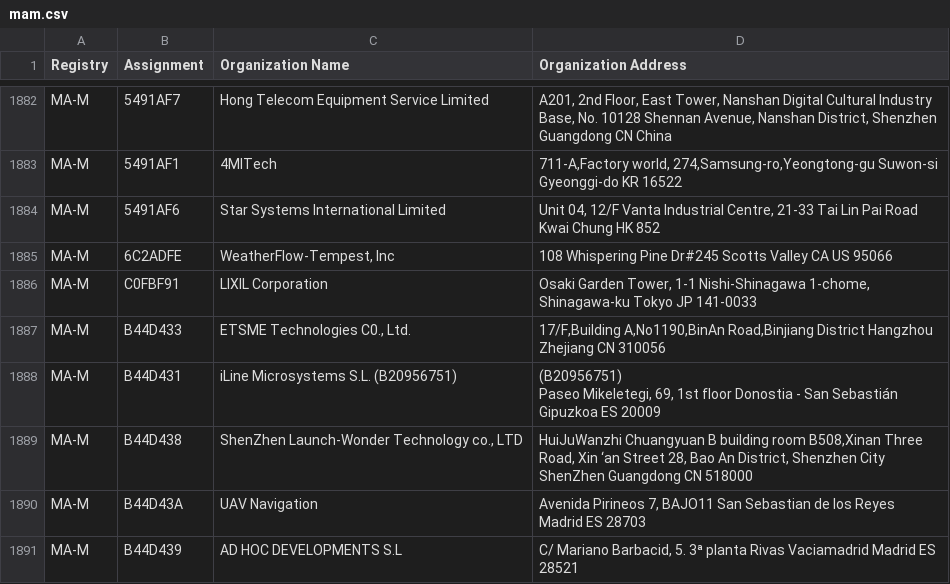
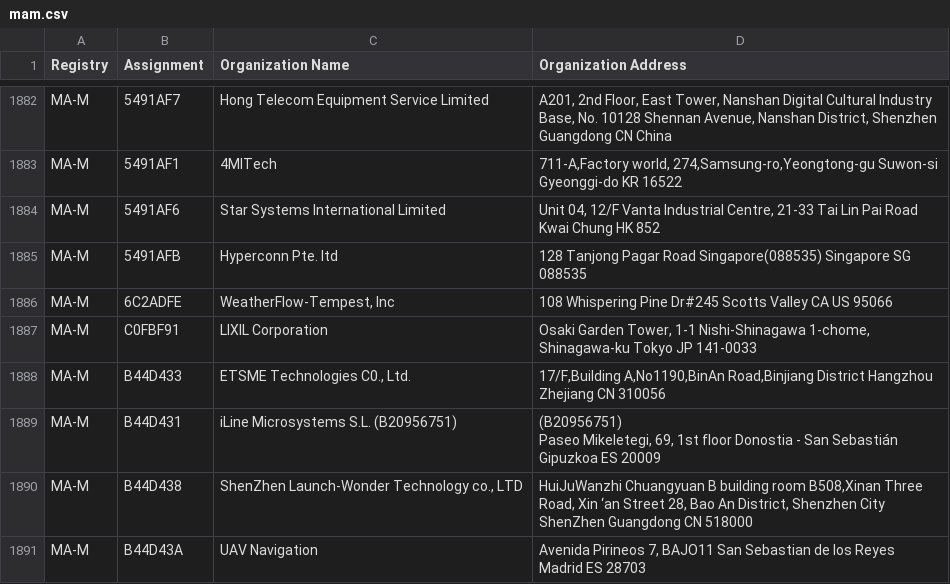
Before and after one commit to hdm/mac-tracker, a CSV file: data/ieee/mam.csv, drawn as a sheet; only a part is shown, gaps mark what is left out; the shorter side is filled out with more unchanged rows.

```diff
--- a/data/ieee/mam.csv
+++ b/data/ieee/mam.csv
@@ -1905,2 +1905,3 @@ MA-M,5491AF1,4MITech,"711-A,Factory world, 274,Samsung-ro,Yeongtong-gu Suwon-si
 MA-M,5491AF6,Star Systems International Limited,"Unit 04, 12/F Vanta Industrial Centre, 21-33 Tai Lin Pai Road Kwai Chung  HK 852 "
+MA-M,5491AFB,Hyperconn Pte. ltd,128 Tanjong Pagar Road Singapore(088535) Singapore  SG 088535
 MA-M,6C2ADFE,"WeatherFlow-Tempest, Inc",108 Whispering Pine Dr#245 Scotts Valley CA US 95066
```
Also changed, not shown: data/ieee/cid.csv, data/ieee/oui36.csv, 15 other files.
